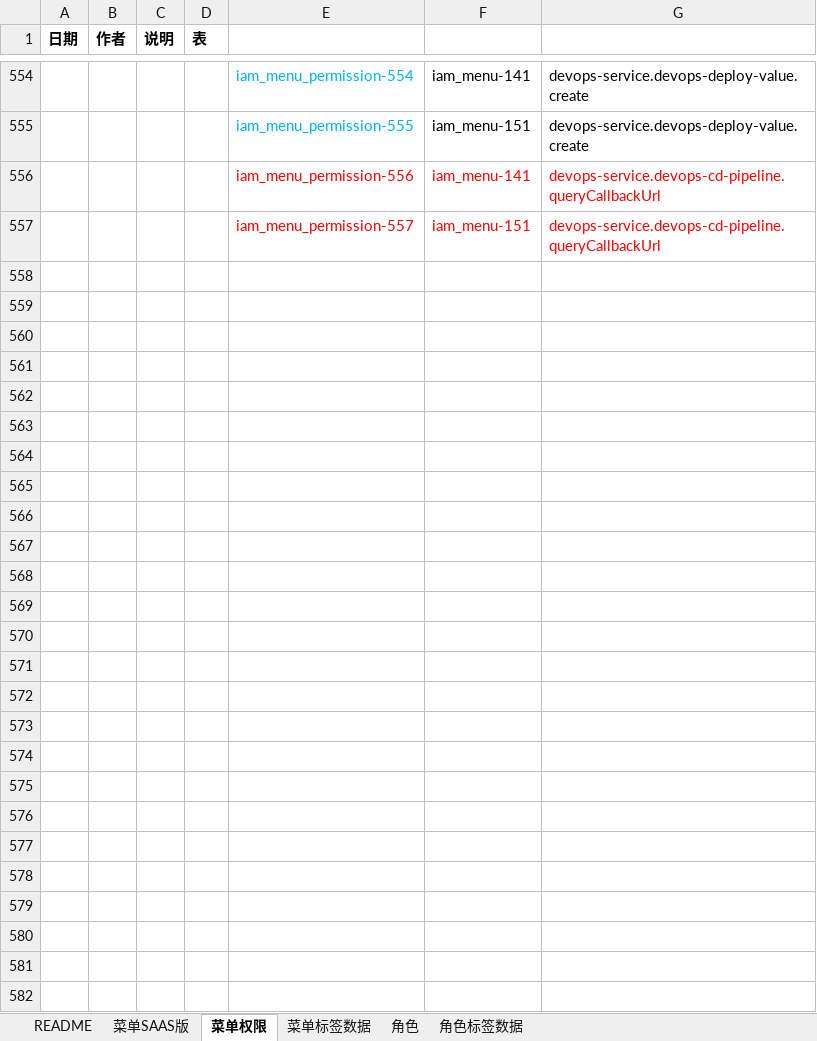
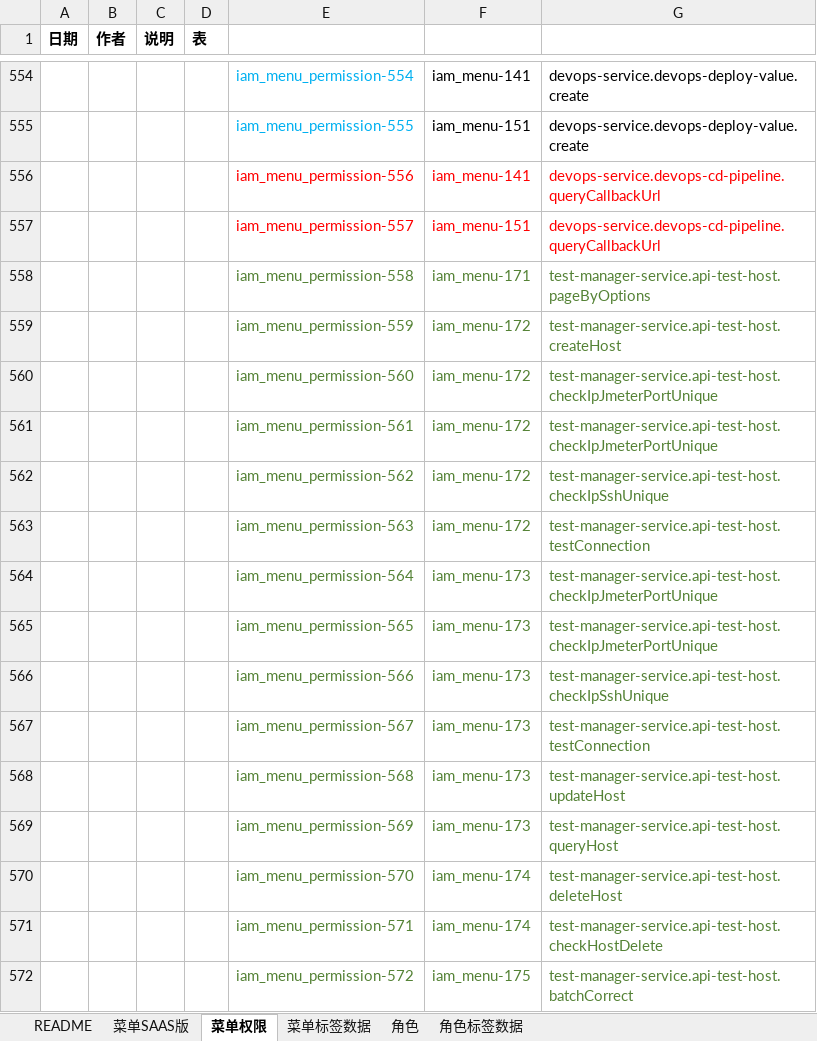
Before and after one commit to open-hand/devops-service, an Excel workbook: src/main/resources/script/db/init-data/devops_service/hzero_platform/hzero-menu-user-role-label.xlsx, sheet 菜单权限, drawn as a sheet; only a part is shown, gaps mark what is left out; values as stored, in another font and other column widths than the file's, no borders; the diff names each change by its address in the sheet, - before the commit and + after, or states it on an @@ line.

Commit message:
[IMP] 添加主机配置接口权限

```diff
--- a/src/main/resources/script/db/init-data/devops_service/hzero_platform/hzero-menu-user-role-label.xlsx (sheet 菜单权限)
+++ b/src/main/resources/script/db/init-data/devops_service/hzero_platform/hzero-menu-user-role-label.xlsx (sheet 菜单权限)
+row 558:  |  |  |  | iam_menu_permission-558 | iam_menu-171 | test-manager-service.api-test-host.pageByOptions
+row 559:  |  |  |  | iam_menu_permission-559 | iam_menu-172 | test-manager-service.api-test-host.createHost
+row 560:  |  |  |  | iam_menu_permission-560 | iam_menu-172 | test-manager-service.api-test-host.checkIpJmeterPortUnique
+row 561:  |  |  |  | iam_menu_permission-561 | iam_menu-172 | test-manager-service.api-test-host.checkIpJmeterPortUnique
+row 562:  |  |  |  | iam_menu_permission-562 | iam_menu-172 | test-manager-service.api-test-host.checkIpSshUnique
+row 563:  |  |  |  | iam_menu_permission-563 | iam_menu-172 | test-manager-service.api-test-host.testConnection
+row 564:  |  |  |  | iam_menu_permission-564 | iam_menu-173 | test-manager-service.api-test-host.checkIpJmeterPortUnique
+row 565:  |  |  |  | iam_menu_permission-565 | iam_menu-173 | test-manager-service.api-test-host.checkIpJmeterPortUnique
+row 566:  |  |  |  | iam_menu_permission-566 | iam_menu-173 | test-manager-service.api-test-host.checkIpSshUnique
+row 567:  |  |  |  | iam_menu_permission-567 | iam_menu-173 | test-manager-service.api-test-host.testConnection
+row 568:  |  |  |  | iam_menu_permission-568 | iam_menu-173 | test-manager-service.api-test-host.updateHost
+row 569:  |  |  |  | iam_menu_permission-569 | iam_menu-173 | test-manager-service.api-test-host.queryHost
+row 570:  |  |  |  | iam_menu_permission-570 | iam_menu-174 | test-manager-service.api-test-host.deleteHost
+row 571:  |  |  |  | iam_menu_permission-571 | iam_menu-174 | test-manager-service.api-test-host.checkHostDelete
+row 572:  |  |  |  | iam_menu_permission-572 | iam_menu-175 | test-manager-service.api-test-host.batchCorrect
```
